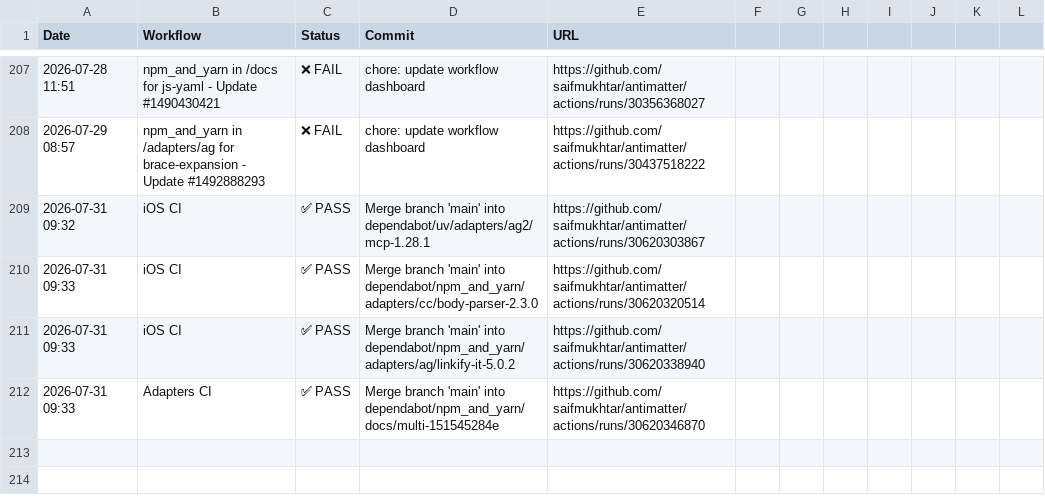
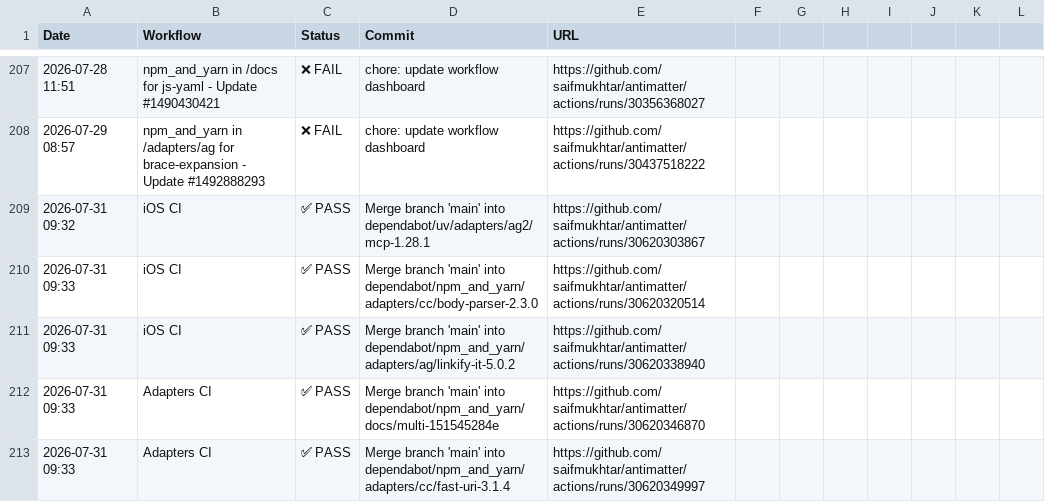
Before and after one commit to saifmukhtar/antimatter, a CSV file: .github/ci-logs/workflow_logs.csv, drawn as a sheet; only a part is shown, gaps mark what is left out; the diff names each change by its address in the sheet, - before the commit and + after, or states it on an @@ line.

```diff
--- a/.github/ci-logs/workflow_logs.csv
+++ b/.github/ci-logs/workflow_logs.csv
+row 213: 2026-07-31 09:33 | Adapters CI | ✅ PASS | Merge branch 'main' into dependabot/npm_and_yarn/adapters/cc/fast-uri-3.1.4 | https://github.com/saifmukhtar/antimatter/actions/runs/30620349997
```
Also changed, not shown: 1 other file.
